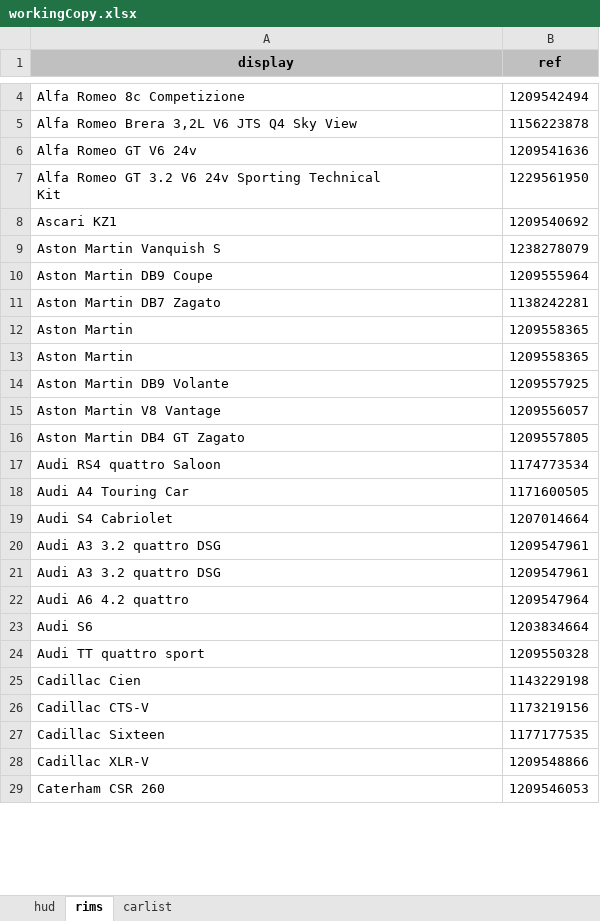
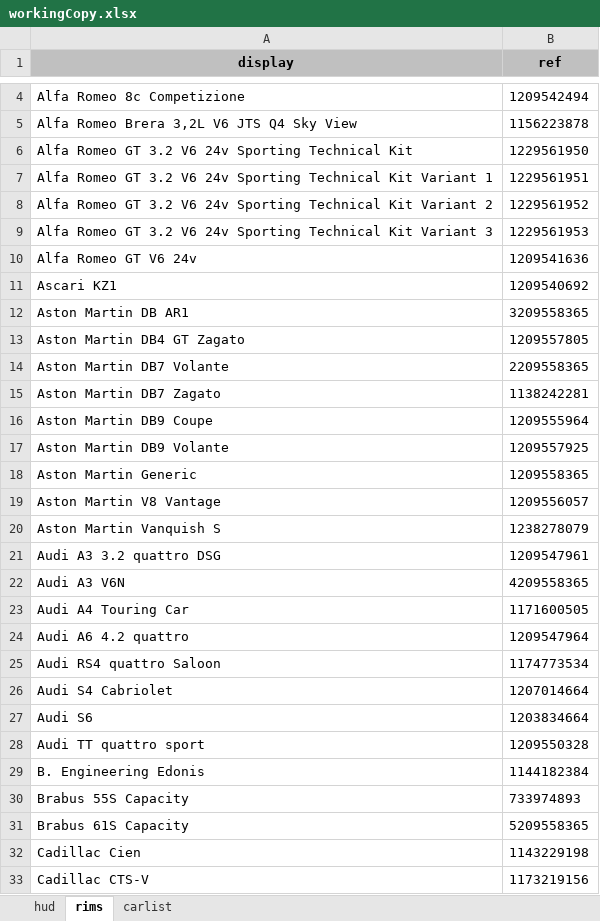
Before and after one commit to djey47/tdu-cp, an Excel workbook: resources/physics/tdupe/workingCopy.xlsx, sheet rims, drawn as a sheet; only a part is shown, gaps mark what is left out; the shorter side is filled out with more unchanged rows; values as stored, in another font and other column widths than the file's, no borders; charts and pictures not drawn; removed rows and columns are numbered as before the commit, all else as after; the diff covers the shown part only; the diff names each change by its address in the sheet, - before the commit and + after, or states it on an @@ line.

```diff
--- a/resources/physics/tdupe/workingCopy.xlsx (sheet rims)
+++ b/resources/physics/tdupe/workingCopy.xlsx (sheet rims)
@@ row 7 moved to row 6: Alfa Romeo GT 3.2 V6 24v Sporting Techni… @@
+row 7: Alfa Romeo GT 3.2 V6 24v Sporting Technical Kit Variant 1 | 1229561951
+row 8: Alfa Romeo GT 3.2 V6 24v Sporting Technical Kit Variant 2 | 1229561952
+row 9: Alfa Romeo GT 3.2 V6 24v Sporting Technical Kit Variant 3 | 1229561953
+row 12: Aston Martin DB AR1 | 3209558365
@@ row 16 moved to row 13: Aston Martin DB4 GT Zagato @@
+row 14: Aston Martin DB7 Volante | 2209558365
@@ row 11 moved to row 15: Aston Martin DB7 Zagato @@
@@ row 10 moved to row 16: Aston Martin DB9 Coupe @@
@@ row 14 moved to row 17: Aston Martin DB9 Volante @@
+row 18: Aston Martin Generic | 1209558365
@@ row 15 moved to row 19: Aston Martin V8 Vantage @@
-row 12: Aston Martin | 1209558365
-row 13: Aston Martin | 1209558365
@@ row 20 moved to row 21: Audi A3 3.2 quattro DSG @@
+row 22: Audi A3 V6N | 4209558365
@@ row 18 moved to row 23: Audi A4 Touring Car @@
@@ row 22 moved to row 24: Audi A6 4.2 quattro @@
-row 21: Audi A3 3.2 quattro DSG | 1209547961
@@ row 50 moved to row 29: B. Engineering Edonis @@
+row 30: Brabus 55S Capacity | 733974893
+row 31: Brabus 61S Capacity | 5209558365
```
Also changed, not shown: 21 added rows, 19 removed rows, 69 moved rows and 5 edited cells elsewhere in this sheet, sheet hud, sheet carlist, charts or pictures.
